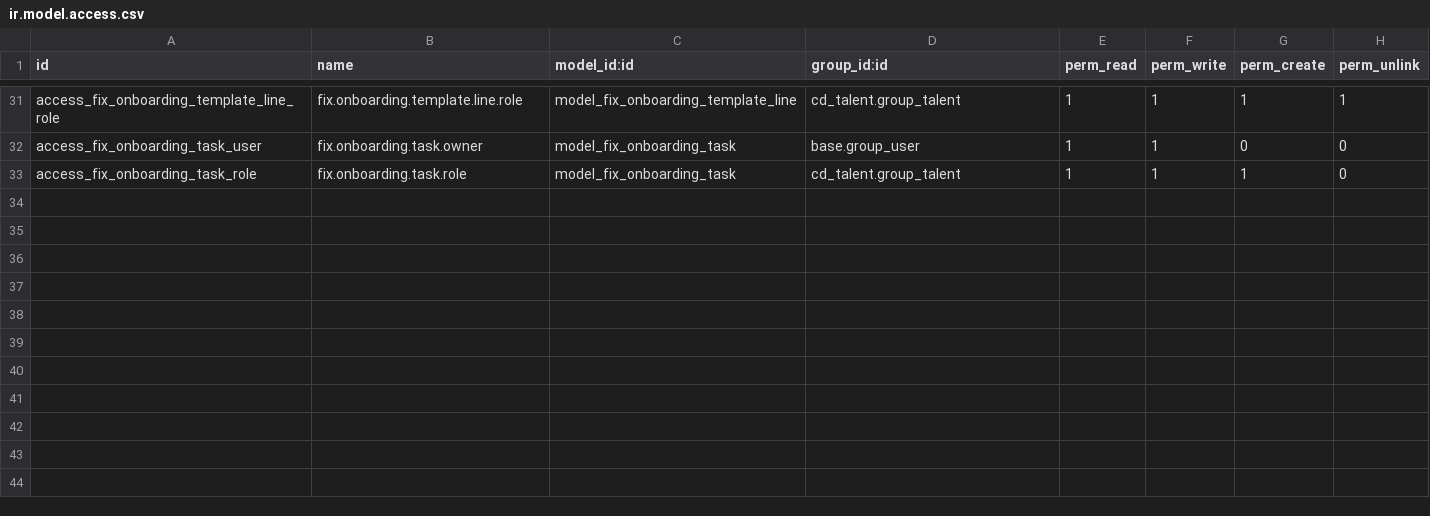
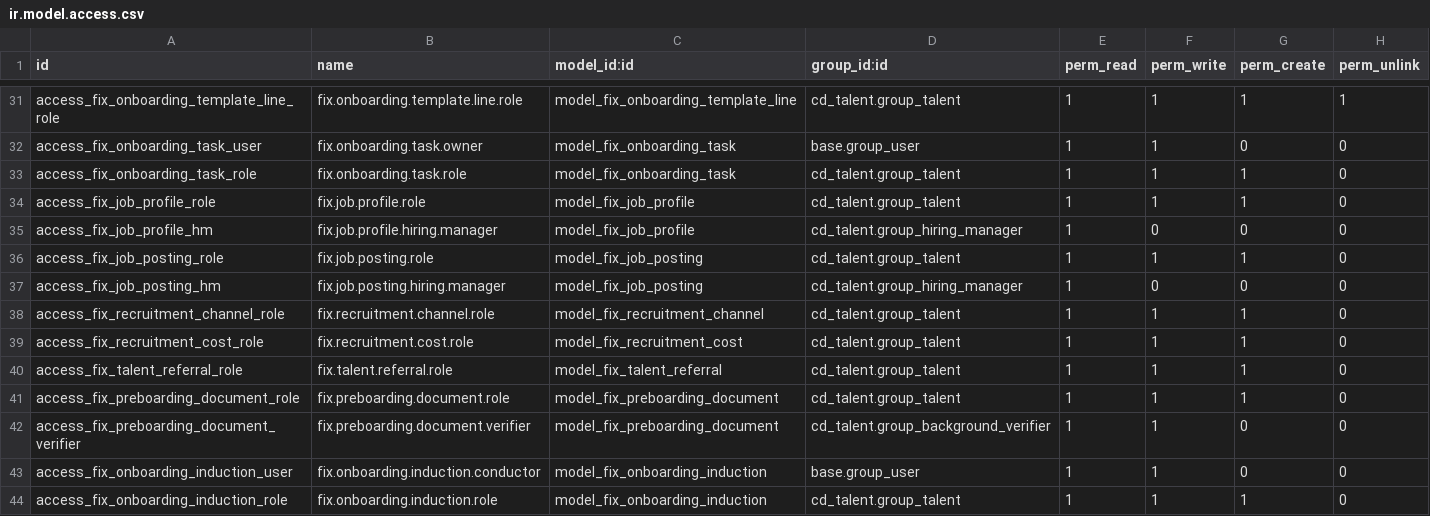
Before and after one commit to maz279/1000fix_new_erp_system, a CSV file: 1000_fix_codebase/addons/domain/h_people/cd_talent/security/ir.model.access.csv, drawn as a sheet; only a part is shown, gaps mark what is left out.

```diff
--- a/1000_fix_codebase/addons/domain/h_people/cd_talent/security/ir.model.access.csv
+++ b/1000_fix_codebase/addons/domain/h_people/cd_talent/security/ir.model.access.csv
@@ -33 +33,12 @@ access_fix_onboarding_task_user,fix.onboarding.task.owner,model_fix_onboarding_t
 access_fix_onboarding_task_role,fix.onboarding.task.role,model_fix_onboarding_task,cd_talent.group_talent,1,1,1,0
+access_fix_job_profile_role,fix.job.profile.role,model_fix_job_profile,cd_talent.group_talent,1,1,1,0
+access_fix_job_profile_hm,fix.job.profile.hiring.manager,model_fix_job_profile,cd_talent.group_hiring_manager,1,0,0,0
+access_fix_job_posting_role,fix.job.posting.role,model_fix_job_posting,cd_talent.group_talent,1,1,1,0
+access_fix_job_posting_hm,fix.job.posting.hiring.manager,model_fix_job_posting,cd_talent.group_hiring_manager,1,0,0,0
+access_fix_recruitment_channel_role,fix.recruitment.channel.role,model_fix_recruitment_channel,cd_talent.group_talent,1,1,1,0
+access_fix_recruitment_cost_role,fix.recruitment.cost.role,model_fix_recruitment_cost,cd_talent.group_talent,1,1,1,0
+access_fix_talent_referral_role,fix.talent.referral.role,model_fix_talent_referral,cd_talent.group_talent,1,1,1,0
+access_fix_preboarding_document_role,fix.preboarding.document.role,model_fix_preboarding_document,cd_talent.group_talent,1,1,1,0
+access_fix_preboarding_document_verifier,fix.preboarding.document.verifier,model_fix_preboarding_document,cd_talent.group_background_verifier,1,1,0,0
+access_fix_onboarding_induction_user,fix.onboarding.induction.conductor,model_fix_onboarding_induction,base.group_user,1,1,0,0
+access_fix_onboarding_induction_role,fix.onboarding.induction.role,model_fix_onboarding_induction,cd_talent.group_talent,1,1,1,0
```
Also changed, not shown: 14 other files.
